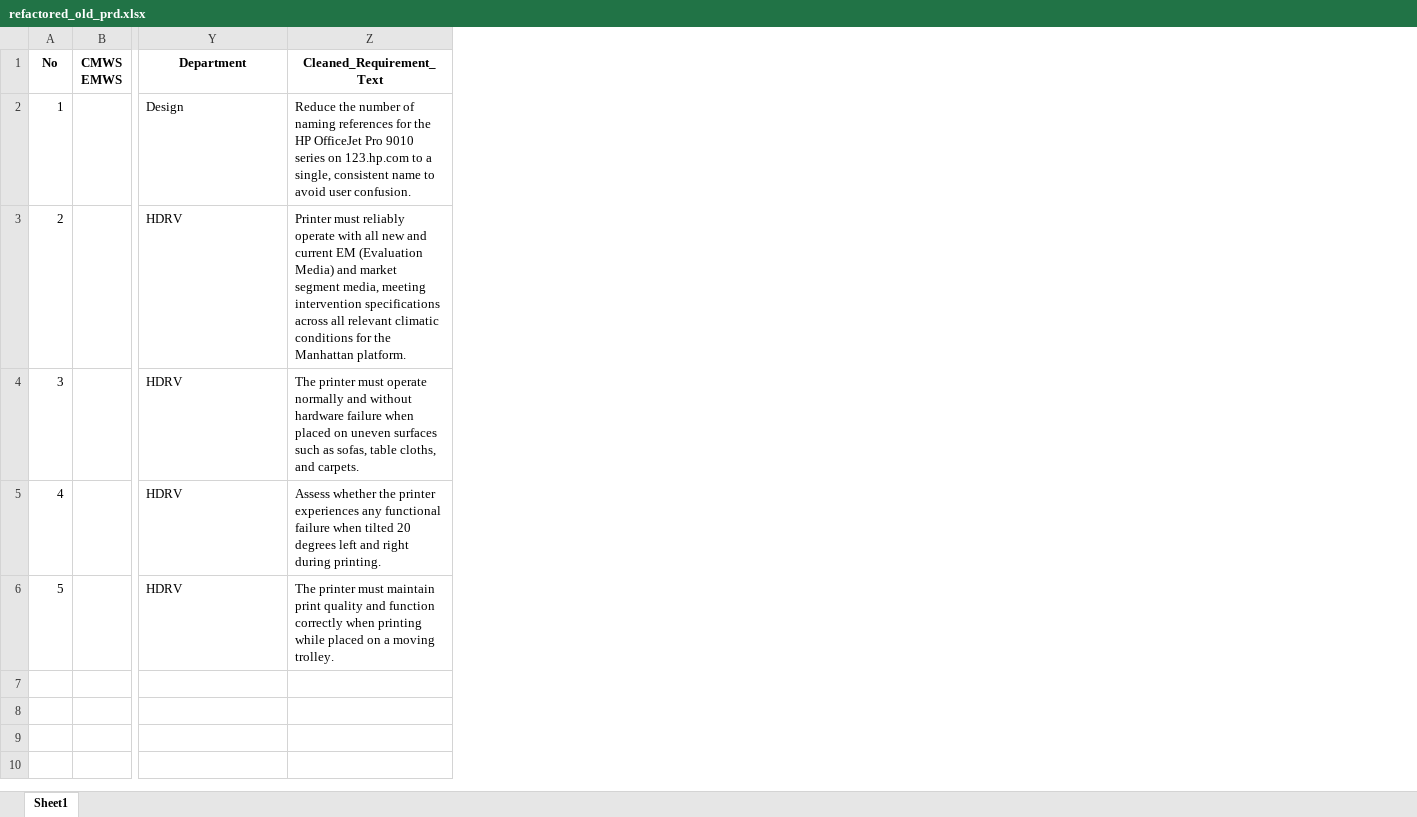
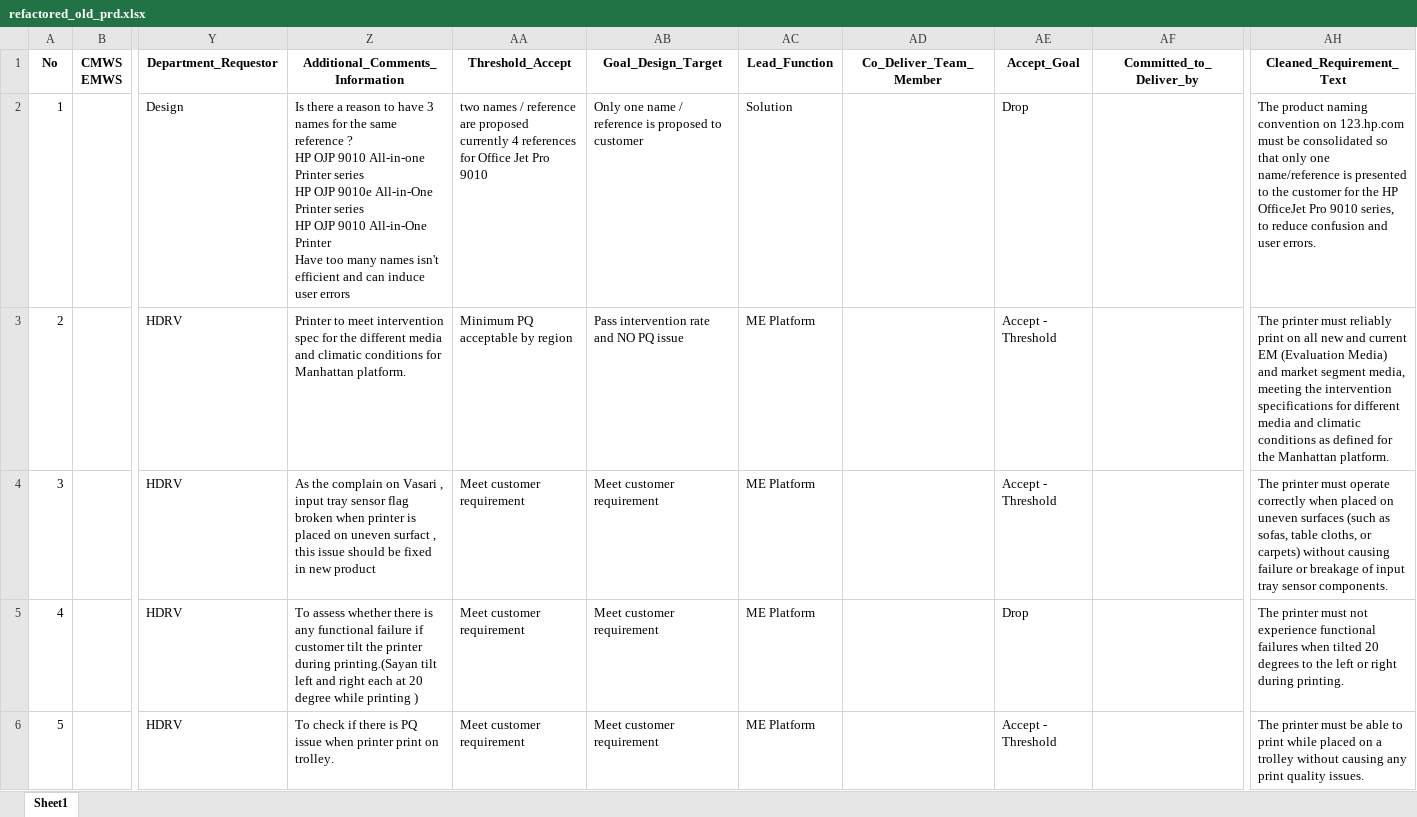
Before and after one commit to hpdxdemo/git_demo, an Excel workbook: consolidation/output/refactored_old_prd.xlsx, sheet Sheet1, drawn as a sheet; only a part is shown, gaps mark what is left out; values as stored, in another font and other column widths than the file's, no borders; removed rows and columns are numbered as before the commit, all else as after; ↵ is a line break in a cell; the diff names each change by its address in the sheet, - before the commit and + after, or states it on an @@ line.

Commit message:
Update consolidation/output/refactored_old_prd.xlsx

```diff
--- a/consolidation/output/refactored_old_prd.xlsx (sheet Sheet1)
+++ b/consolidation/output/refactored_old_prd.xlsx (sheet Sheet1)
-column Z (Cleaned_Requirement_Text), rows 2-6: Reduce the number of naming references for the HP OfficeJet Pro 9010 series on 123.hp.com to a single, consistent name to avoid user confusion. | Printer must reliably operate with all new and current EM (Evaluation Media) and market segment media, meeting intervention specifications across all relevant climatic conditions for the Manhattan platform. | The printer must operate normally and without hardware failure when placed on uneven surfaces such as sofas, table cloths, and carpets. | Assess whether the printer experiences any functional failure when tilted 20 degrees left and right during printing. | The printer must maintain print quality and function correctly when printing while placed on a moving trolley.
+column Z (Additional_Comments_Information), rows 2-6: Is there a reason to have 3 names for the same reference ? ↵ HP OJP 9010 All-in-one Printer series ↵ HP OJP 9010e All-in-One Printer series ↵ HP OJP 9010 All-in-One Printer ↵ Have too many names isn't efficient and can induce user errors | Printer to meet intervention spec for the different media and climatic conditions for Manhattan platform. | As the complain on Vasari , input tray sensor flag broken when printer is placed on uneven surfact , this issue should be fixed in new product | To assess whether there is any functional failure if customer tilt the printer during printing.(Sayan tilt left and right each at 20 degree while printing ) | To check if there is PQ issue when printer print on trolley.
+column AA (Threshold_Accept), rows 2-6: two names / reference are proposed ↵ currently 4 references for Office Jet Pro 9010 | Minimum PQ acceptable by region | Meet customer requirement | Meet customer requirement | Meet customer requirement
+column AB (Goal_Design_Target), rows 2-6: Only one name / reference is proposed to customer | Pass intervention rate and NO PQ issue | Meet customer requirement | Meet customer requirement | Meet customer requirement
+column AC (Lead_Function), rows 2-6: Solution | ME Platform | ME Platform | ME Platform | ME Platform
+column AD (Co_Deliver_Team_Member), empty
+column AE (Accept_Goal), rows 2-6: Drop | Accept - Threshold | Accept - Threshold | Drop | Accept - Threshold
+column AF (Committed_to_Deliver_by), empty
+column AH (Cleaned_Requirement_Text), rows 2-6: The product naming convention on 123.hp.com must be consolidated so that only one name/reference is presented to the customer for the HP OfficeJet Pro 9010 series, to reduce confusion and user errors. | The printer must reliably print on all new and current EM (Evaluation Media) and market segment media, meeting the intervention specifications for different media and climatic conditions as defined for the Manhattan platform. | The printer must operate correctly when placed on uneven surfaces (such as sofas, table cloths, or carpets) without causing failure or breakage of input tray sensor components. | The printer must not experience functional failures when tilted 20 degrees to the left or right during printing. | The printer must be able to print while placed on a trolley without causing any print quality issues.
-Y1: Department
+Y1: Department_Requestor
```
